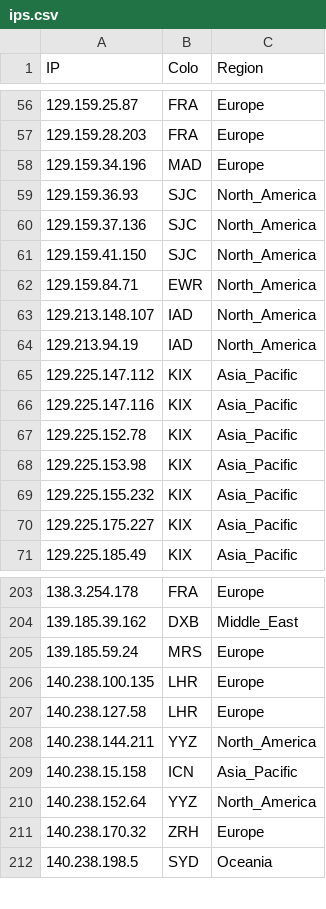
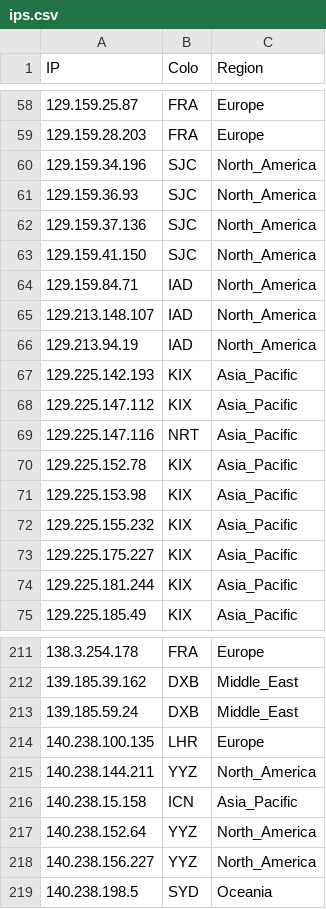
Before and after one commit to FarelRA/proxyip-tracker, a CSV file: result/ips.csv, drawn as a sheet; only a part is shown, gaps mark what is left out; the diff covers the shown part only.

```diff
--- a/result/ips.csv
+++ b/result/ips.csv
@@ -57,3 +59,3 @@ IP,Colo,Region
 129.159.28.203,FRA,Europe
-129.159.34.196,MAD,Europe
+129.159.34.196,SJC,North_America
 129.159.36.93,SJC,North_America
@@ -61,7 +63,8 @@ IP,Colo,Region
 129.159.41.150,SJC,North_America
-129.159.84.71,EWR,North_America
+129.159.84.71,IAD,North_America
 129.213.148.107,IAD,North_America
 129.213.94.19,IAD,North_America
+129.225.142.193,KIX,Asia_Pacific
 129.225.147.112,KIX,Asia_Pacific
-129.225.147.116,KIX,Asia_Pacific
+129.225.147.116,NRT,Asia_Pacific
 129.225.152.78,KIX,Asia_Pacific
@@ -70,2 +73,3 @@ IP,Colo,Region
 129.225.175.227,KIX,Asia_Pacific
+129.225.181.244,KIX,Asia_Pacific
 129.225.185.49,KIX,Asia_Pacific
@@ -204,5 +212,4 @@ IP,Colo,Region
 139.185.39.162,DXB,Middle_East
-139.185.59.24,MRS,Europe
+139.185.59.24,DXB,Middle_East
 140.238.100.135,LHR,Europe
-140.238.127.58,LHR,Europe
 140.238.144.211,YYZ,North_America
@@ -210,3 +217,3 @@ IP,Colo,Region
 140.238.152.64,YYZ,North_America
-140.238.170.32,ZRH,Europe
+140.238.156.227,YYZ,North_America
 140.238.198.5,SYD,Oceania
```
Also changed, not shown: 26 added rows, 21 removed rows and 38 edited cells elsewhere in this file, result/domains-ips.csv, result/tested-ips.csv.
